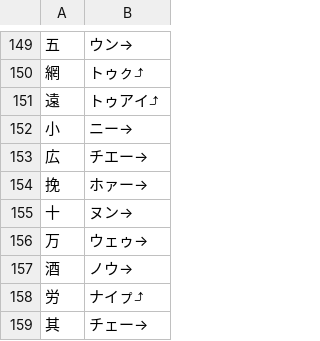
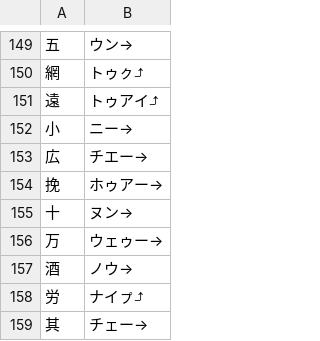
Before and after one commit to jurliyuuri/pekzep_syllable, a TSV file: PRONUNCIATIONS.tsv, drawn as a sheet; only a part is shown, gaps mark what is left out; the diff covers the shown part only.

```diff
--- a/PRONUNCIATIONS.tsv
+++ b/PRONUNCIATIONS.tsv
@@ -153,5 +153,5 @@
 広	チエー→
-挽	ホァー→
+挽	ホゥアー→
 十	ヌン→
-万	ウェゥ→
+万	ウェゥー→
 酒	ノウ→
```
Also changed, not shown: 27 edited cells elsewhere in this file, 1 other file.
